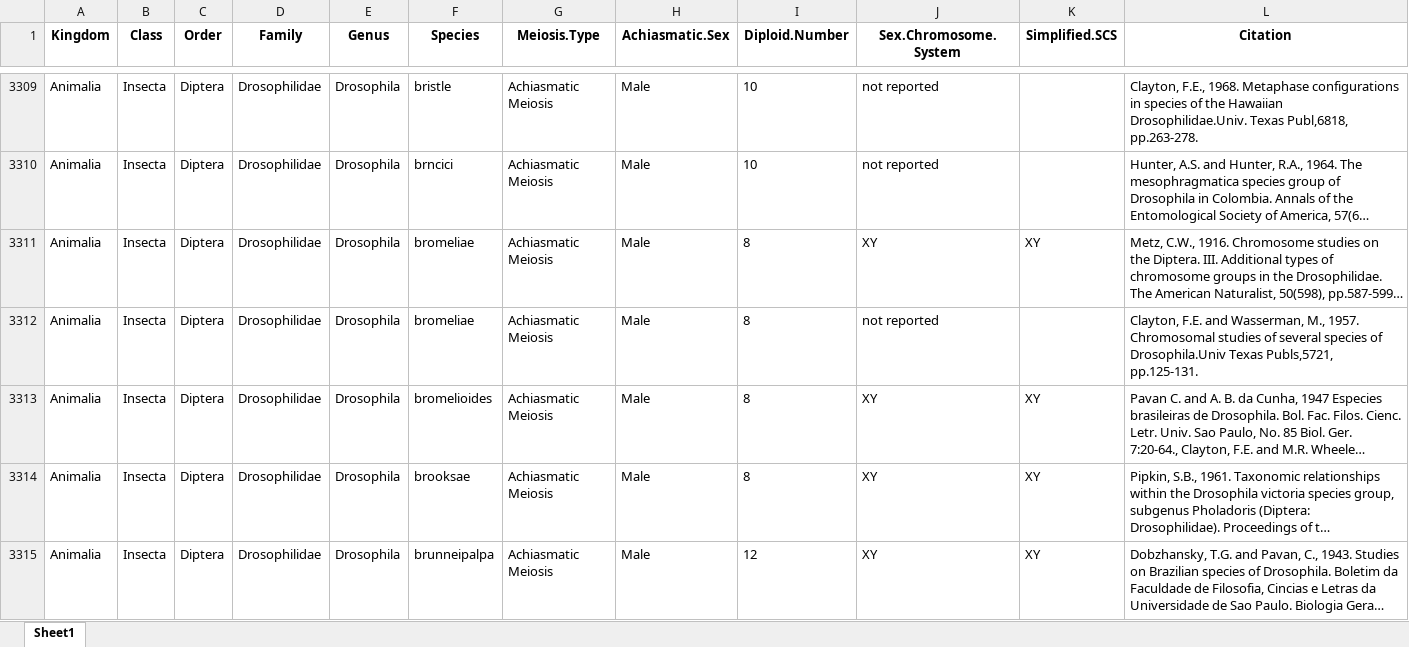
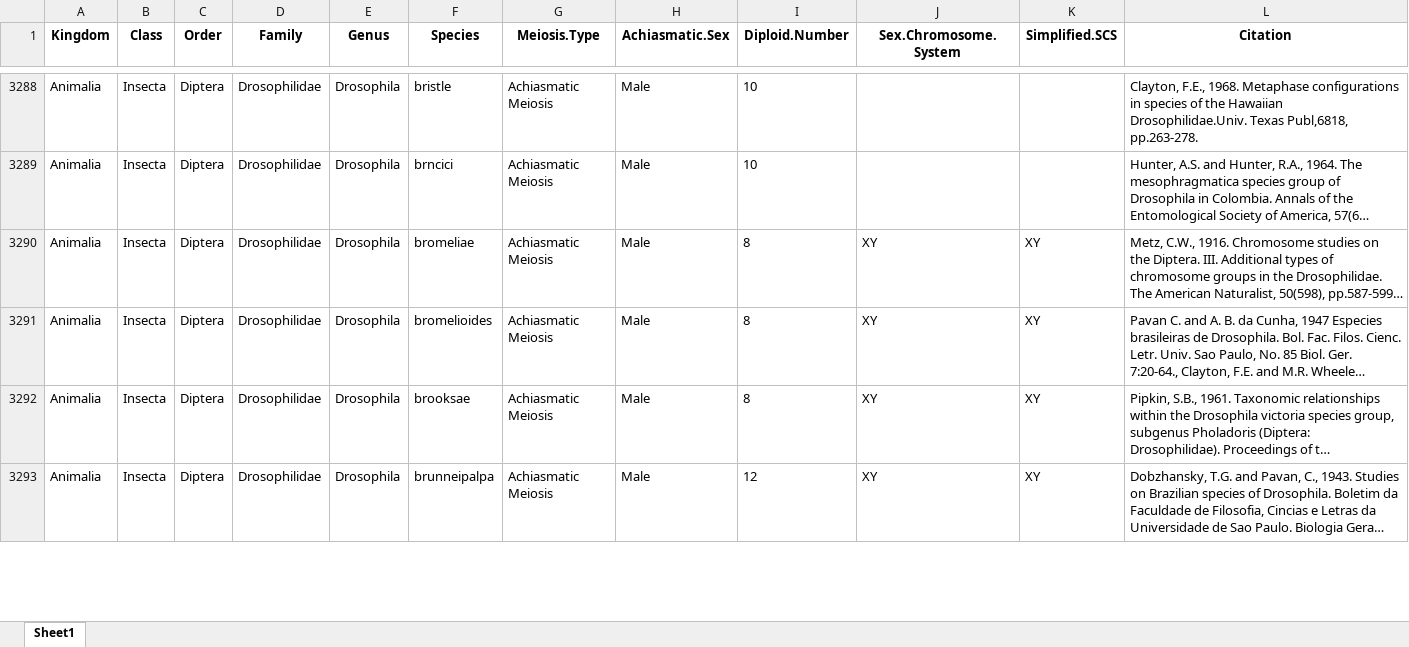
Before and after one commit to coleoguy/achiasmy-synthesis, an Excel workbook: data/Achiasmy_full_meiosis_data.xlsx, sheet Sheet1, drawn as a sheet; only a part is shown, gaps mark what is left out; long unchanged cells end in …; values as stored, in another font and other column widths than the file's, no borders; removed rows and columns are numbered as before the commit, all else as after; the diff covers the shown part only; the diff names each change by its address in the sheet, - before the commit and + after, or states it on an @@ line.

```diff
--- a/data/Achiasmy_full_meiosis_data.xlsx (sheet Sheet1)
+++ b/data/Achiasmy_full_meiosis_data.xlsx (sheet Sheet1)
-J3288:J3289 (Sex.Chromosome.System): not reported
+J3288:J3289 (Sex.Chromosome.System): (empty)
-row 3312: Animalia | Insecta | Diptera | Drosophilidae | Drosophila | bromeliae | Achiasmatic Meiosis | Male | 8 | not reported |  | Clayton, F.E. and Wasserman, M., 1957. Chromosomal studies of several species of Drosophila.Univ Texas Publs,5721, pp.125-131.
```
Also changed, not shown: 101 removed rows and 620 edited cells elsewhere in this sheet, data/Type3_conflicts.xlsx, 2 other files.
